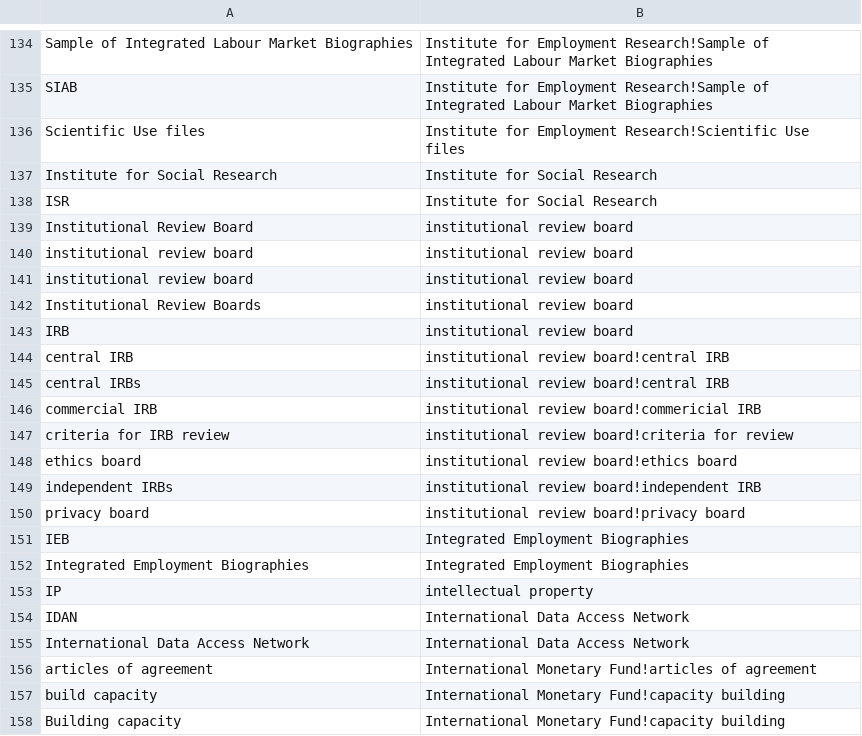
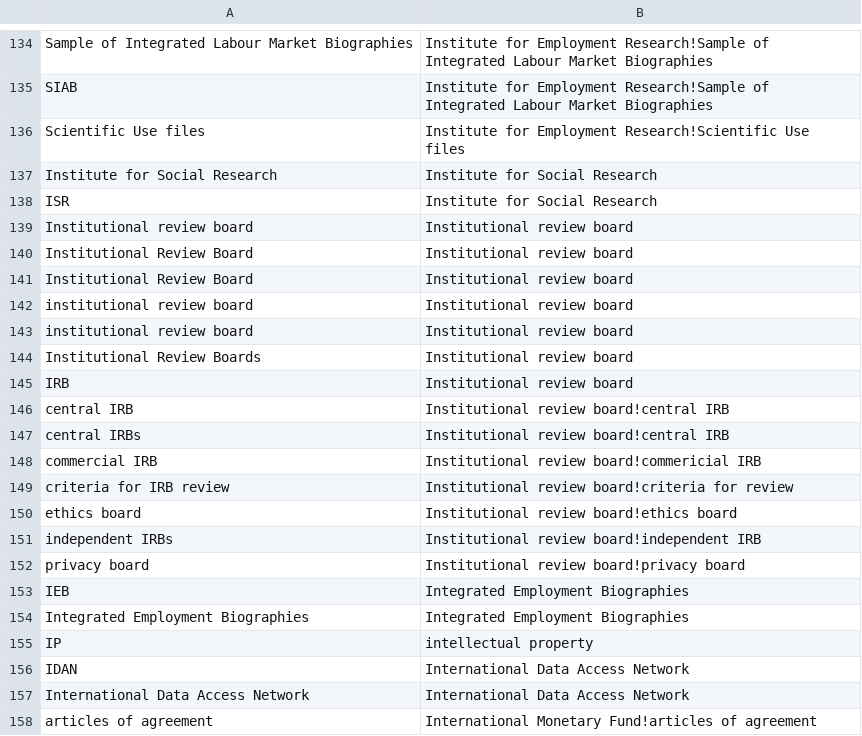
Before and after one commit to admindatahandbook/book, a CSV file: index_term_mapping.csv, drawn as a sheet; only a part is shown, gaps mark what is left out; the shorter side is filled out with more unchanged rows.

Commit message:
Re #155 addressed Institutional Review Board,Institutional review board

```diff
--- a/index_term_mapping.csv
+++ b/index_term_mapping.csv
@@ -138,14 +138,16 @@ Institute for Social Research,Institute for Social Research
 ISR,Institute for Social Research
-Institutional Review Board,institutional review board
-institutional review board,institutional review board
-institutional review board,institutional review board
-Institutional Review Boards,institutional review board
-IRB,institutional review board
-central IRB,institutional review board!central IRB
-central IRBs,institutional review board!central IRB
-commercial IRB,institutional review board!commericial IRB
-criteria for IRB review,institutional review board!criteria for review
-ethics board,institutional review board!ethics board
-independent IRBs,institutional review board!independent IRB
-privacy board,institutional review board!privacy board
+Institutional review board,Institutional review board
+Institutional Review Board,Institutional review board
+Institutional Review Board,Institutional review board
+institutional review board,Institutional review board
+institutional review board,Institutional review board
+Institutional Review Boards,Institutional review board
+IRB,Institutional review board
+central IRB,Institutional review board!central IRB
+central IRBs,Institutional review board!central IRB
+commercial IRB,Institutional review board!commericial IRB
+criteria for IRB review,Institutional review board!criteria for review
+ethics board,Institutional review board!ethics board
+independent IRBs,Institutional review board!independent IRB
+privacy board,Institutional review board!privacy board
 IEB,Integrated Employment Biographies
```
